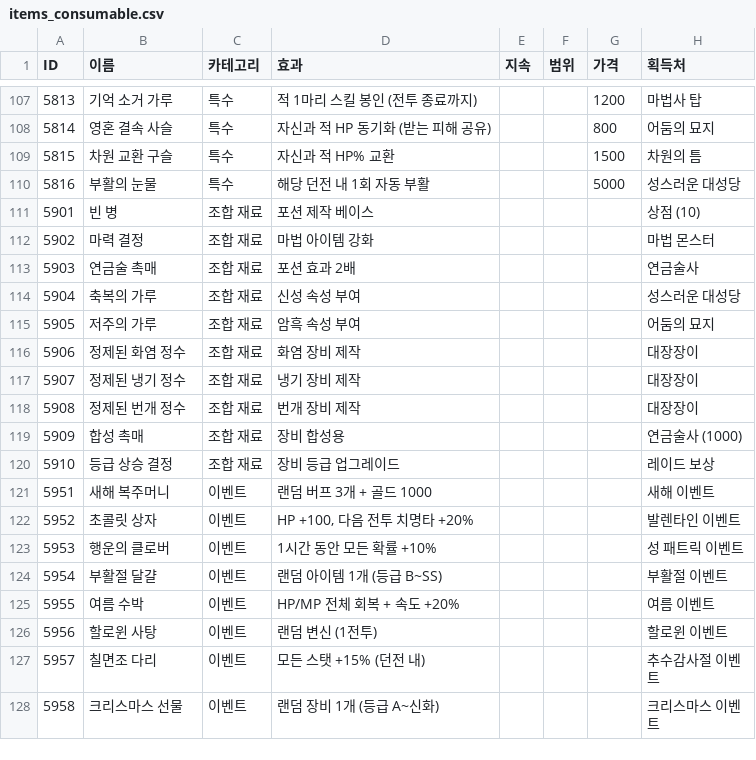
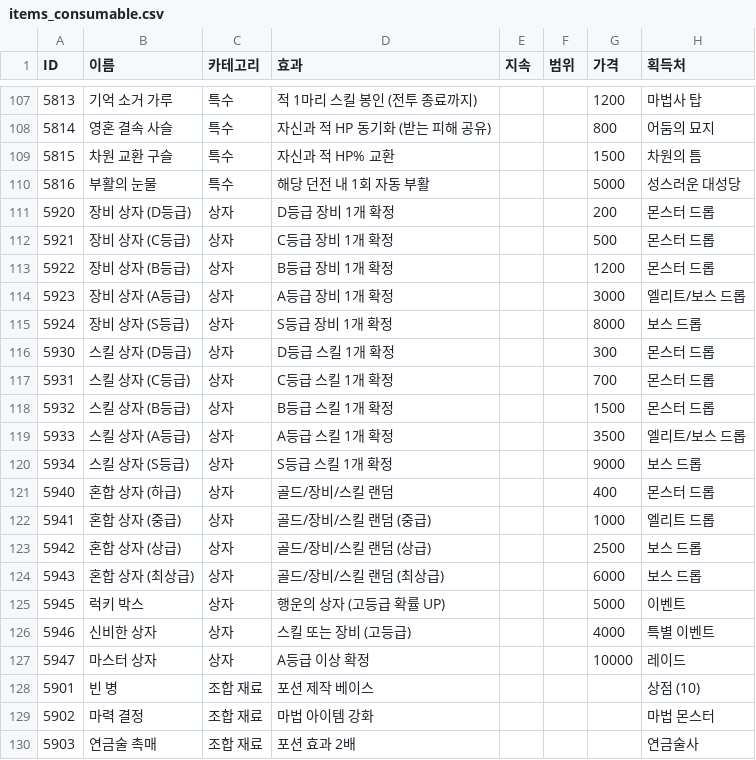
Before and after one commit to Creeper0809/CUHAbot, a CSV file: data/items_consumable.csv, drawn as a sheet; only a part is shown, gaps mark what is left out; the shorter side is filled out with more unchanged rows; the diff names each change by its address in the sheet, - before the commit and + after, or states it on an @@ line.

```diff
--- a/data/items_consumable.csv
+++ b/data/items_consumable.csv
+row 111: 5920 | 장비 상자 (D등급) | 상자 | D등급 장비 1개 확정 |  |  | 200 | 몬스터 드롭
+row 112: 5921 | 장비 상자 (C등급) | 상자 | C등급 장비 1개 확정 |  |  | 500 | 몬스터 드롭
+row 113: 5922 | 장비 상자 (B등급) | 상자 | B등급 장비 1개 확정 |  |  | 1200 | 몬스터 드롭
+row 114: 5923 | 장비 상자 (A등급) | 상자 | A등급 장비 1개 확정 |  |  | 3000 | 엘리트/보스 드롭
+row 115: 5924 | 장비 상자 (S등급) | 상자 | S등급 장비 1개 확정 |  |  | 8000 | 보스 드롭
+row 116: 5930 | 스킬 상자 (D등급) | 상자 | D등급 스킬 1개 확정 |  |  | 300 | 몬스터 드롭
+row 117: 5931 | 스킬 상자 (C등급) | 상자 | C등급 스킬 1개 확정 |  |  | 700 | 몬스터 드롭
+row 118: 5932 | 스킬 상자 (B등급) | 상자 | B등급 스킬 1개 확정 |  |  | 1500 | 몬스터 드롭
+row 119: 5933 | 스킬 상자 (A등급) | 상자 | A등급 스킬 1개 확정 |  |  | 3500 | 엘리트/보스 드롭
+row 120: 5934 | 스킬 상자 (S등급) | 상자 | S등급 스킬 1개 확정 |  |  | 9000 | 보스 드롭
+row 121: 5940 | 혼합 상자 (하급) | 상자 | 골드/장비/스킬 랜덤 |  |  | 400 | 몬스터 드롭
+row 122: 5941 | 혼합 상자 (중급) | 상자 | 골드/장비/스킬 랜덤 (중급) |  |  | 1000 | 엘리트 드롭
+row 123: 5942 | 혼합 상자 (상급) | 상자 | 골드/장비/스킬 랜덤 (상급) |  |  | 2500 | 보스 드롭
+row 124: 5943 | 혼합 상자 (최상급) | 상자 | 골드/장비/스킬 랜덤 (최상급) |  |  | 6000 | 보스 드롭
+row 125: 5945 | 럭키 박스 | 상자 | 행운의 상자 (고등급 확률 UP) |  |  | 5000 | 이벤트
+row 126: 5946 | 신비한 상자 | 상자 | 스킬 또는 장비 (고등급) |  |  | 4000 | 특별 이벤트
+row 127: 5947 | 마스터 상자 | 상자 | A등급 이상 확정 |  |  | 10000 | 레이드
```
Also changed, not shown: 58 other files.
